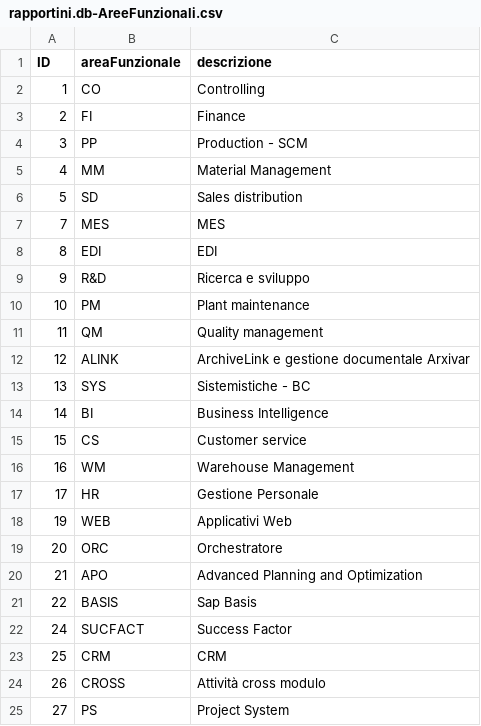
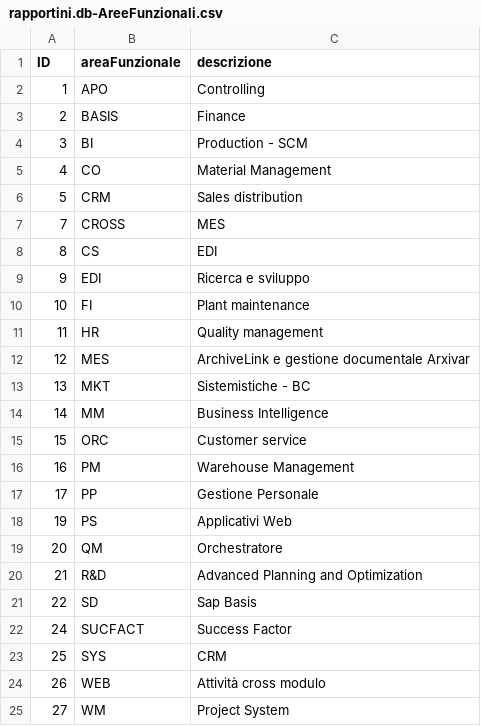
Before and after one commit to Halid04/Regesta-Rapportini, a CSV file: db/data/rapportini.db-AreeFunzionali.csv, drawn as a sheet.

```diff
--- a/db/data/rapportini.db-AreeFunzionali.csv
+++ b/db/data/rapportini.db-AreeFunzionali.csv
@@ -1,25 +1,25 @@
 ID,areaFunzionale,descrizione
-1,CO,Controlling
-2,FI,Finance
-3,PP,Production - SCM
-4,MM,Material Management
-5,SD,Sales distribution
-7,MES,MES
-8,EDI,EDI
-9,R&D,Ricerca e sviluppo
-10,PM,Plant maintenance
-11,QM,Quality management
-12,ALINK,ArchiveLink e gestione documentale Arxivar
-13,SYS,Sistemistiche - BC
-14,BI,Business Intelligence
-15,CS,Customer service
-16,WM,Warehouse Management
-17,HR,Gestione Personale
-19,WEB,Applicativi Web
-20,ORC,Orchestratore
-21,APO,Advanced Planning and Optimization
-22,BASIS,Sap Basis
+1,APO,Controlling
+2,BASIS,Finance
+3,BI,Production - SCM
+4,CO,Material Management
+5,CRM,Sales distribution
+7,CROSS,MES
+8,CS,EDI
+9,EDI,Ricerca e sviluppo
+10,FI,Plant maintenance
+11,HR,Quality management
+12,MES,ArchiveLink e gestione documentale Arxivar
+13,MKT,Sistemistiche - BC
+14,MM,Business Intelligence
+15,ORC,Customer service
+16,PM,Warehouse Management
+17,PP,Gestione Personale
+19,PS,Applicativi Web
+20,QM,Orchestratore
+21,R&D,Advanced Planning and Optimization
+22,SD,Sap Basis
 24,SUCFACT,Success Factor
-25,CRM,CRM
-26,CROSS,Attività cross modulo
-27,PS,Project System
+25,SYS,CRM
+26,WEB,Attività cross modulo
+27,WM,Project System
```
Also changed, not shown: db/data/rapportini.db-Status.csv, db/data/rapportini.db-Tickets.csv, 11 other files.
